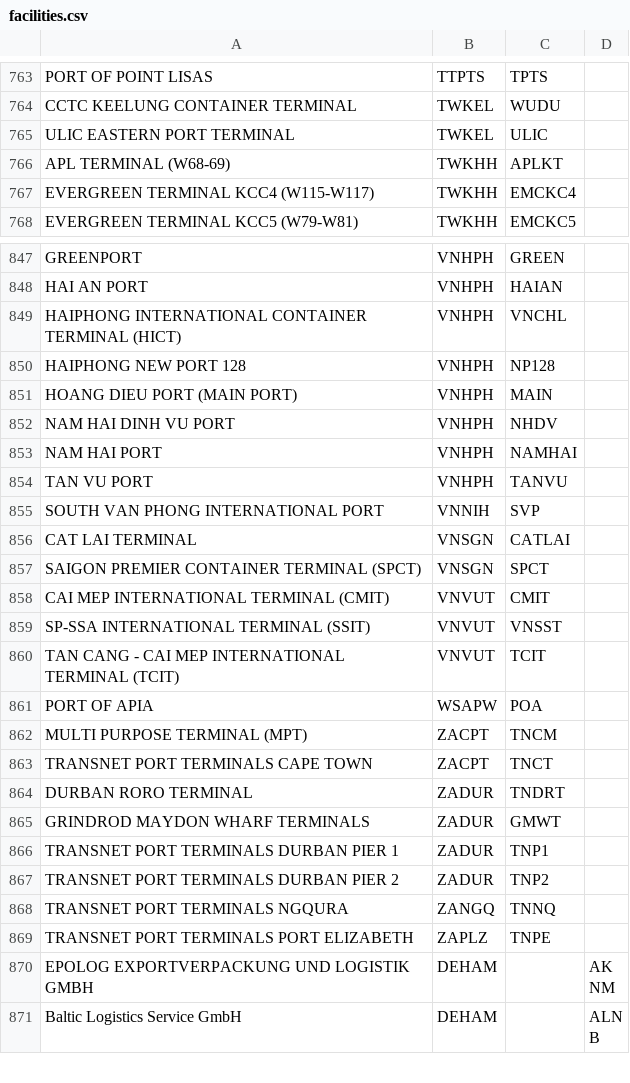
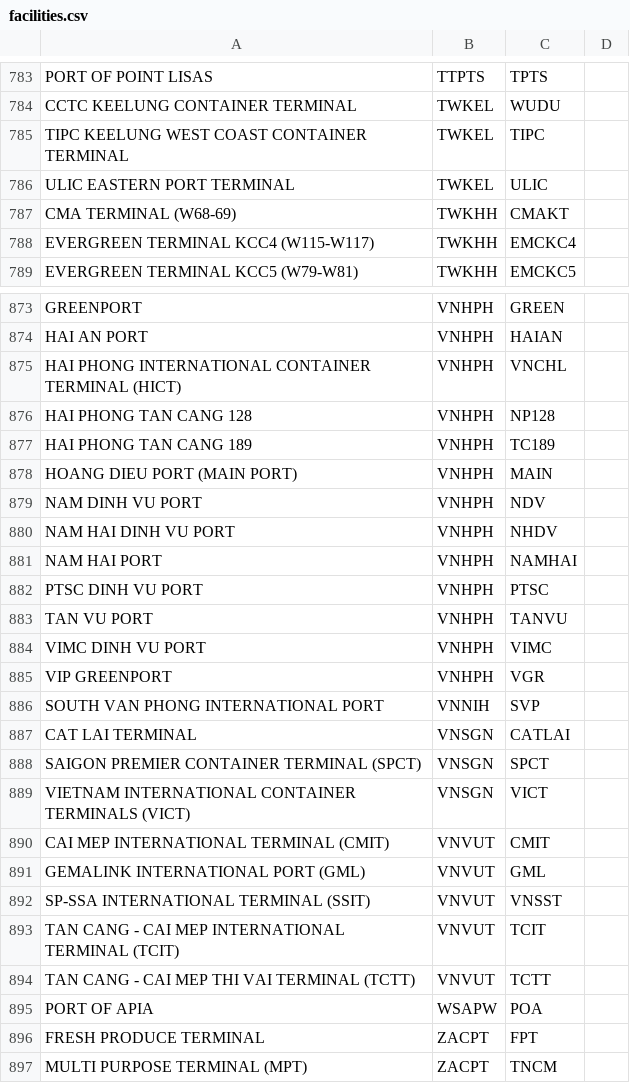
Before and after one commit to dcsaorg/DCSA-Information-Model, a CSV file: datamodel/samples.d/facilities.csv, drawn as a sheet; only a part is shown, gaps mark what is left out; the shorter side is filled out with more unchanged rows; the diff covers the shown part only.

Commit message:
Update facilities.csv to cover alternative UN Location Codes
Signed-off-by: Niels Thykier <nt@asseco.dk>

```diff
--- a/datamodel/samples.d/facilities.csv
+++ b/datamodel/samples.d/facilities.csv
@@ -764,4 +784,5 @@ PORT OF POINT LISAS,TTPTS,TPTS,
 CCTC KEELUNG CONTAINER TERMINAL,TWKEL,WUDU,
+TIPC KEELUNG WEST COAST CONTAINER TERMINAL,TWKEL,TIPC,
 ULIC EASTERN PORT TERMINAL,TWKEL,ULIC,
-APL TERMINAL (W68-69),TWKHH,APLKT,
+CMA TERMINAL (W68-69),TWKHH,CMAKT,
 EVERGREEN TERMINAL KCC4 (W115-W117),TWKHH,EMCKC4,
@@ -848,8 +874,13 @@ GREENPORT,VNHPH,GREEN,
 HAI AN PORT,VNHPH,HAIAN,
-HAIPHONG INTERNATIONAL CONTAINER TERMINAL (HICT),VNHPH,VNCHL,
-HAIPHONG NEW PORT 128,VNHPH,NP128,
+HAI PHONG INTERNATIONAL CONTAINER TERMINAL (HICT),VNHPH,VNCHL,
+HAI PHONG TAN CANG 128,VNHPH,NP128,
+HAI PHONG TAN CANG 189,VNHPH,TC189,
 HOANG DIEU PORT (MAIN PORT),VNHPH,MAIN,
+NAM DINH VU PORT,VNHPH,NDV,
 NAM HAI DINH VU PORT,VNHPH,NHDV,
 NAM HAI PORT,VNHPH,NAMHAI,
+PTSC DINH VU PORT,VNHPH,PTSC,
 TAN VU PORT,VNHPH,TANVU,
+VIMC DINH VU PORT,VNHPH,VIMC,
+VIP GREENPORT,VNHPH,VGR,
 SOUTH VAN PHONG INTERNATIONAL PORT,VNNIH,SVP,
@@ -857,6 +888,10 @@ CAT LAI TERMINAL,VNSGN,CATLAI,
 SAIGON PREMIER CONTAINER TERMINAL (SPCT),VNSGN,SPCT,
+VIETNAM INTERNATIONAL CONTAINER TERMINALS (VICT),VNSGN,VICT,
 CAI MEP INTERNATIONAL TERMINAL (CMIT),VNVUT,CMIT,
+GEMALINK INTERNATIONAL PORT (GML),VNVUT,GML,
 SP-SSA INTERNATIONAL TERMINAL (SSIT),VNVUT,VNSST,
 TAN CANG - CAI MEP INTERNATIONAL TERMINAL (TCIT),VNVUT,TCIT,
+TAN CANG - CAI MEP THI VAI TERMINAL (TCTT),VNVUT,TCTT,
 PORT OF APIA,WSAPW,POA,
+FRESH PRODUCE TERMINAL,ZACPT,FPT,
 MULTI PURPOSE TERMINAL (MPT),ZACPT,TNCM,
```
Also changed, not shown: 32 added rows, 7 removed rows and 23 edited cells elsewhere in this file, 1 other file.
